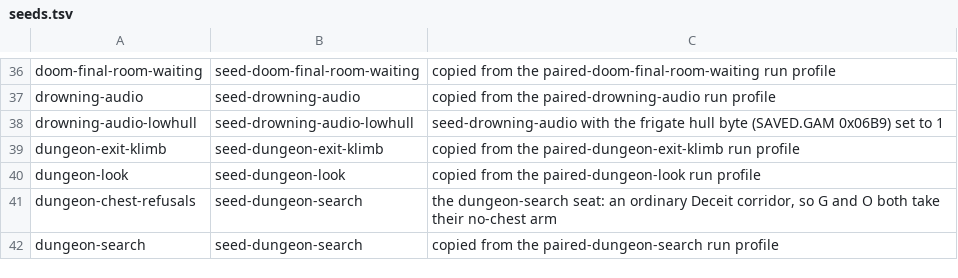
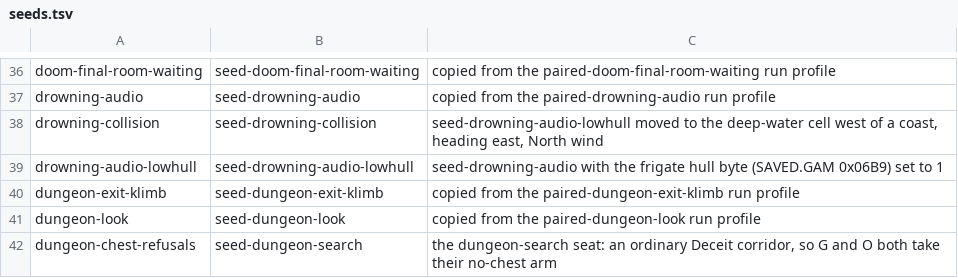
Before and after one commit to cleak/u5-engine, a TSV file: qa/paired/seeds.tsv, drawn as a sheet; only a part is shown, gaps mark what is left out; the shorter side is filled out with more unchanged rows; the diff names each change by its address in the sheet, - before the commit and + after, or states it on an @@ line.

```diff
--- a/qa/paired/seeds.tsv
+++ b/qa/paired/seeds.tsv
+row 38: drowning-collision | seed-drowning-collision | seed-drowning-audio-lowhull moved to the deep-water cell west of a coast, heading east, North wind
```
Also changed, not shown: 1 other file.
